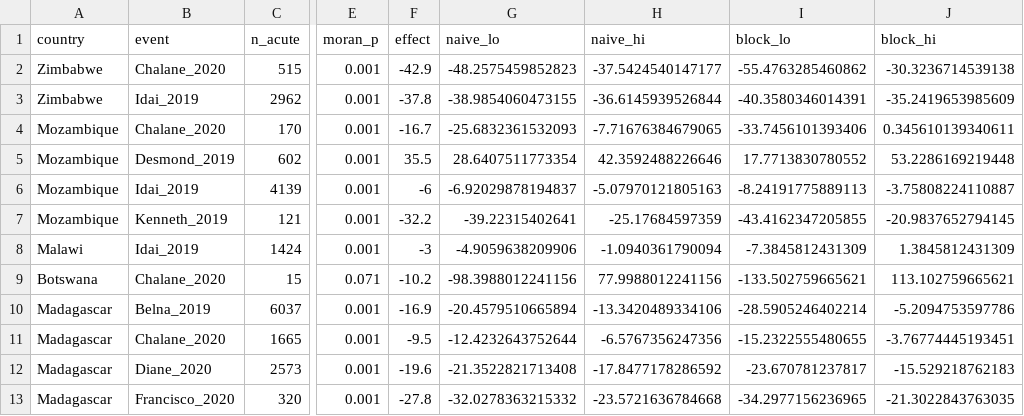
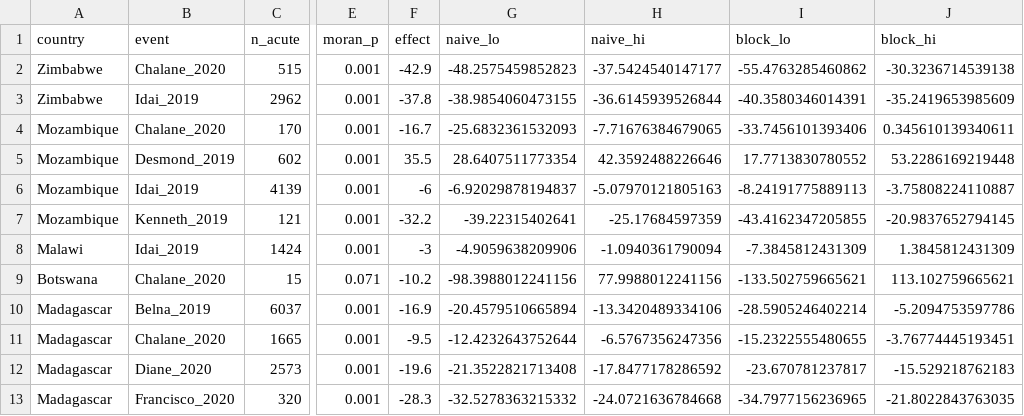
Before and after one commit to lex565/cyclone-sif-southern-africa, a CSV file: derived_data/moran_forest_data.csv, drawn as a sheet; only a part is shown, gaps mark what is left out; the diff names each change by its address in the sheet, - before the commit and + after, or states it on an @@ line.

```diff
--- a/derived_data/moran_forest_data.csv
+++ b/derived_data/moran_forest_data.csv
-F13 (effect): -27.8
+F13 (effect): -28.3
-G13 (naive_lo): -32.0278363215332
+G13 (naive_lo): -32.5278363215332
-H13 (naive_hi): -23.5721636784668
+H13 (naive_hi): -24.0721636784668
-I13 (block_lo): -34.2977156236965
+I13 (block_lo): -34.7977156236965
-J13 (block_hi): -21.3022843763035
+J13 (block_hi): -21.8022843763035
```
Also changed, not shown: 1 other file.
